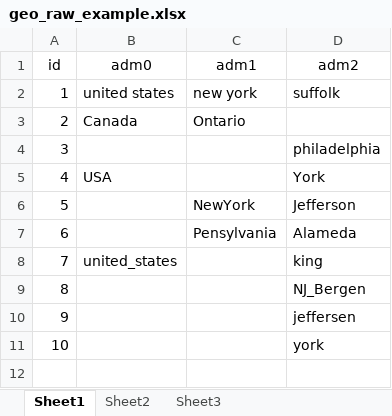
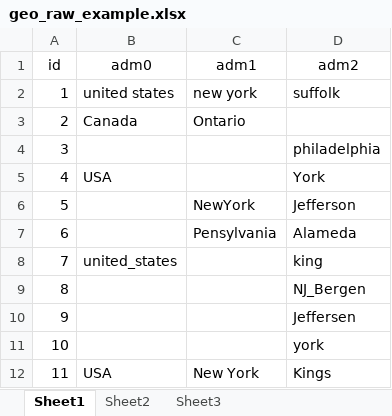
Before and after one commit to epicentre-msf/hmatch, an Excel workbook: data-raw/geo_raw_example.xlsx, sheet Sheet1, drawn as a sheet; values as stored, in another font and other column widths than the file's, no borders; the diff names each change by its address in the sheet, - before the commit and + after, or states it on an @@ line.

```diff
--- a/data-raw/geo_raw_example.xlsx (sheet Sheet1)
+++ b/data-raw/geo_raw_example.xlsx (sheet Sheet1)
-D10 (adm2): jeffersen
+D10 (adm2): Jeffersen
+row 12: 11 | USA | New York | Kings
```
Also changed, not shown: 25 other files.
